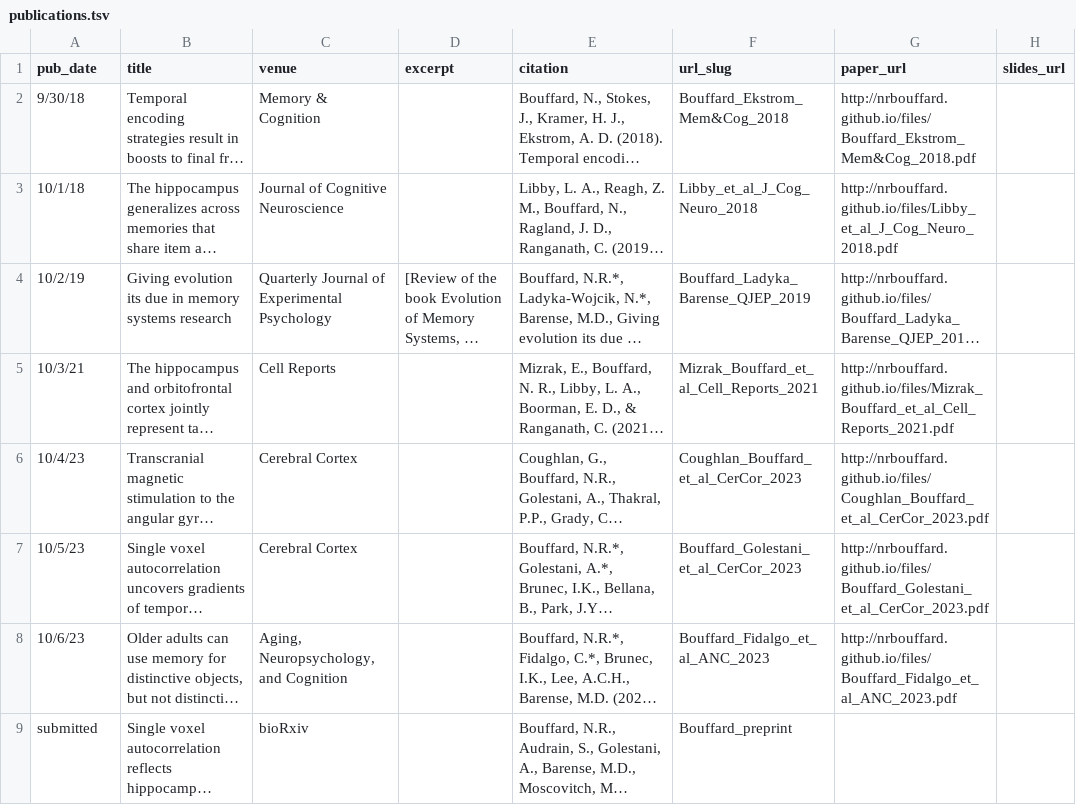
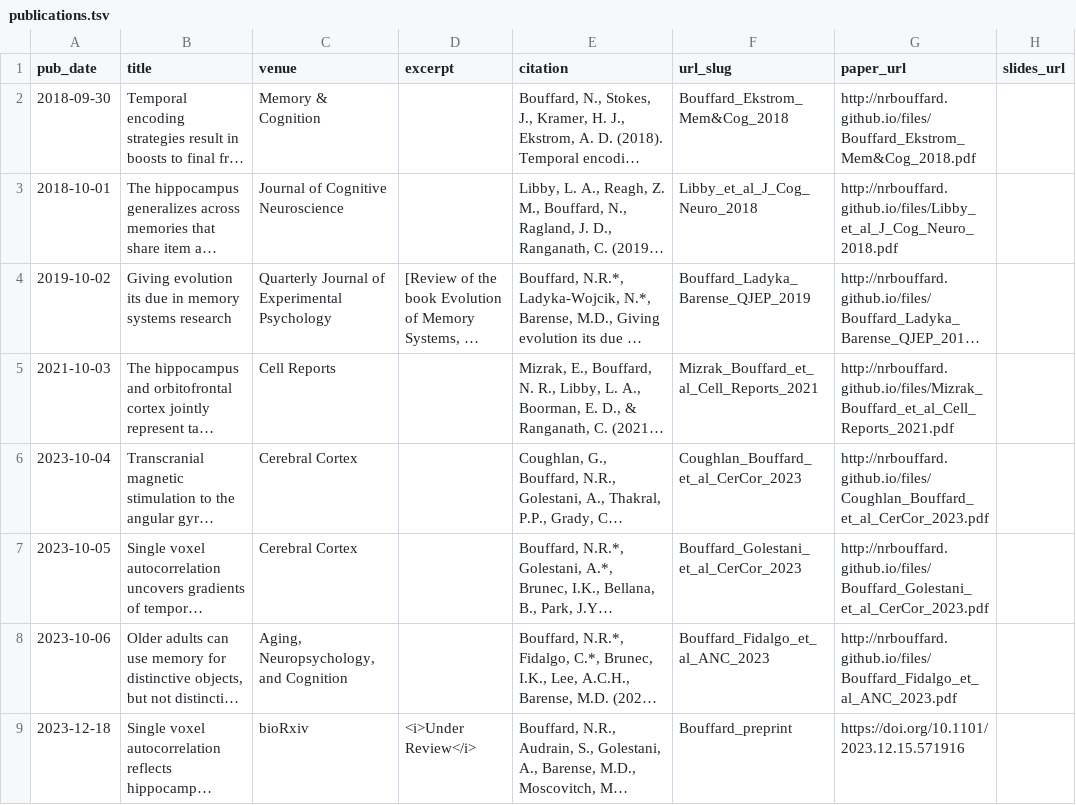
Before and after one commit to nrbouffard/nrbouffard.github.io, a TSV file: markdown_generator/publications.tsv, drawn as a sheet; long unchanged cells end in …; the diff names each change by its address in the sheet, - before the commit and + after, or states it on an @@ line.

Commit message:
fixed markdown date problem

```diff
--- a/markdown_generator/publications.tsv
+++ b/markdown_generator/publications.tsv
-A2 (pub_date): 9/30/18
+A2 (pub_date): 2018-09-30
-A3 (pub_date): 10/1/18
+A3 (pub_date): 2018-10-01
-A4 (pub_date): 10/2/19
+A4 (pub_date): 2019-10-02
-A5 (pub_date): 10/3/21
+A5 (pub_date): 2021-10-03
-A6 (pub_date): 10/4/23
+A6 (pub_date): 2023-10-04
-A7 (pub_date): 10/5/23
+A7 (pub_date): 2023-10-05
-A8 (pub_date): 10/6/23
+A8 (pub_date): 2023-10-06
-A9 (pub_date): submitted
+A9 (pub_date): 2023-12-18
-D9 (excerpt): (empty)
+D9 (excerpt): <i>Under Review</i>
-G9 (paper_url): (empty)
+G9 (paper_url): https://doi.org/10.1101/2023.12.15.571916
```
Also changed, not shown: markdown_generator/talks.tsv, 12 other files.
